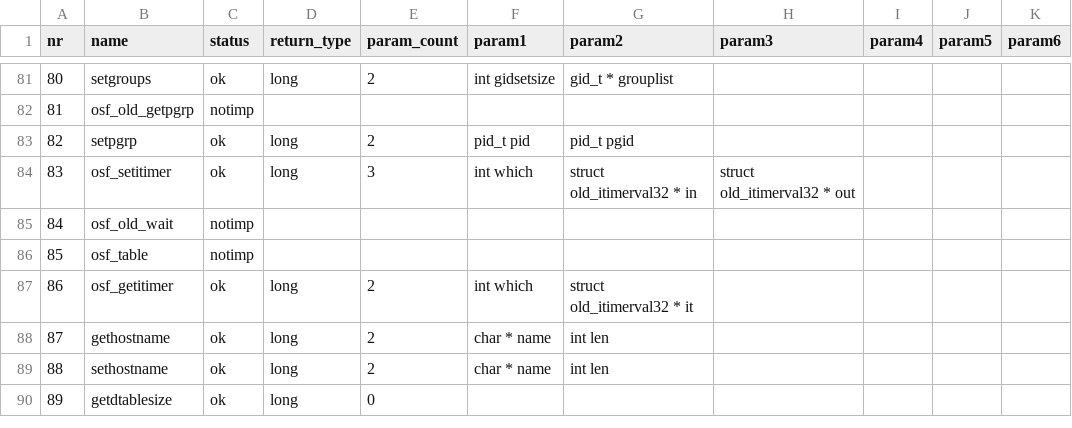
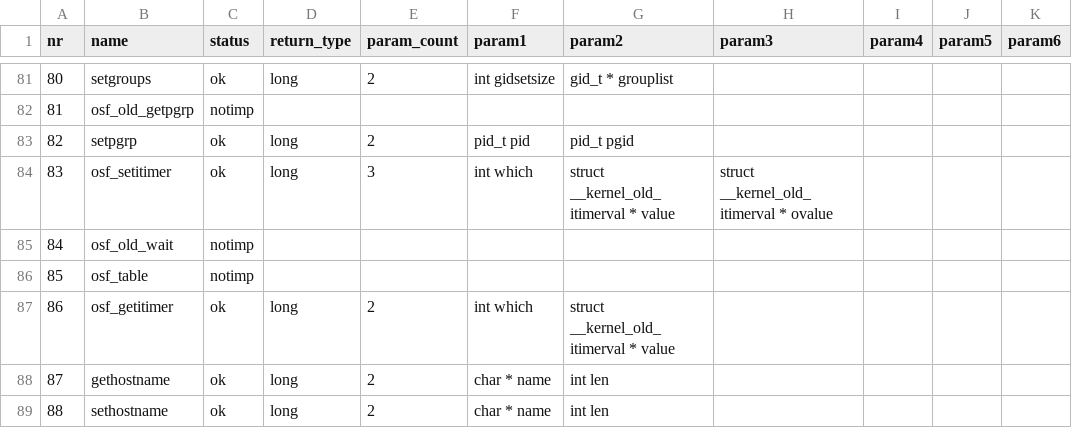
Before and after one commit to Taiwing/syscalls, a CSV file: front/csv/alpha.csv, drawn as a sheet; only a part is shown, gaps mark what is left out; the shorter side is filled out with more unchanged rows.

Commit message:
feat: use compat_sys_ entry name for defines
This works and eliminates the last anon syscalls. There's only 6
missing syscalls now.

```diff
--- a/front/csv/alpha.csv
+++ b/front/csv/alpha.csv
@@ -83,6 +83,6 @@ nr,name,status,return_type,param_count,param1,param2,param3,param4,param5,param6
 82,setpgrp,ok,long,2,pid_t pid,pid_t pgid,,,,
-83,osf_setitimer,ok,long,3,int which,struct old_itimerval32 * in,struct old_itimerval32 * out,,,
+83,osf_setitimer,ok,long,3,int which,struct __kernel_old_itimerval * value,struct __kernel_old_itimerval * ovalue,,,
 84,osf_old_wait,notimp,,,,,,,,
 85,osf_table,notimp,,,,,,,,
-86,osf_getitimer,ok,long,2,int which,struct old_itimerval32 * it,,,,
+86,osf_getitimer,ok,long,2,int which,struct __kernel_old_itimerval * value,,,,
 87,gethostname,ok,long,2,char * name,int len,,,,
```
Also changed, not shown: front/csv/mips_n32.csv, front/csv/s390_32.csv, 7 other files.
